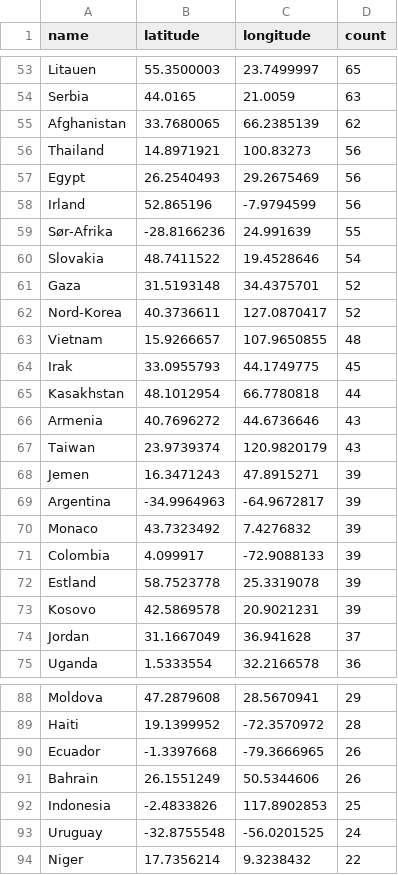
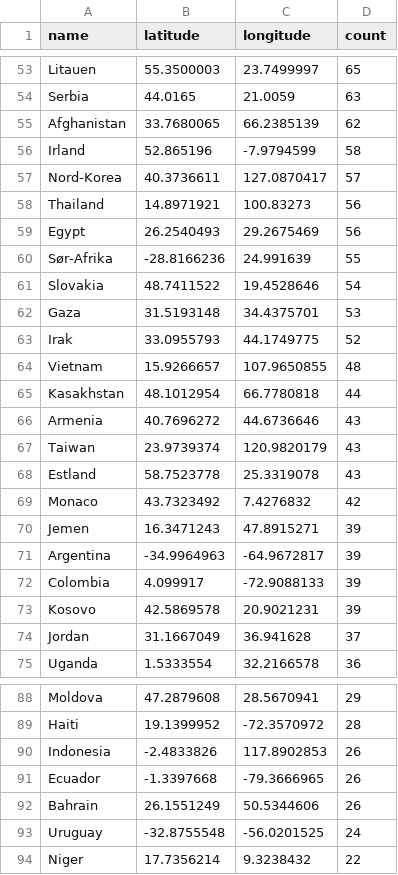
Before and after one commit to EllingOftedal/GIS-Blog, a CSV file: scripts/nrk/global/results/countries_summarized.csv, drawn as a sheet; only a part is shown, gaps mark what is left out; the diff covers the shown part only.

```diff
--- a/scripts/nrk/global/results/countries_summarized.csv
+++ b/scripts/nrk/global/results/countries_summarized.csv
@@ -55,11 +55,11 @@ Serbia,44.0165,21.0059,63
 Afghanistan,33.7680065,66.2385139,62
+Irland,52.865196,-7.9794599,58
+Nord-Korea,40.3736611,127.0870417,57
 Thailand,14.8971921,100.83273,56
 Egypt,26.2540493,29.2675469,56
-Irland,52.865196,-7.9794599,56
 Sør-Afrika,-28.8166236,24.991639,55
 Slovakia,48.7411522,19.4528646,54
-Gaza,31.5193148,34.4375701,52
-Nord-Korea,40.3736611,127.0870417,52
+Gaza,31.5193148,34.4375701,53
+Irak,33.0955793,44.1749775,52
 Vietnam,15.9266657,107.9650855,48
-Irak,33.0955793,44.1749775,45
 Kasakhstan,48.1012954,66.7780818,44
@@ -67,7 +67,7 @@ Armenia,40.7696272,44.6736646,43
 Taiwan,23.9739374,120.9820179,43
+Estland,58.7523778,25.3319078,43
+Monaco,43.7323492,7.4276832,42
 Jemen,16.3471243,47.8915271,39
 Argentina,-34.9964963,-64.9672817,39
-Monaco,43.7323492,7.4276832,39
 Colombia,4.099917,-72.9088133,39
-Estland,58.7523778,25.3319078,39
 Kosovo,42.5869578,20.9021231,39
@@ -89,5 +89,5 @@ Moldova,47.2879608,28.5670941,29
 Haiti,19.1399952,-72.3570972,28
+Indonesia,-2.4833826,117.8902853,26
 Ecuador,-1.3397668,-79.3666965,26
 Bahrain,26.1551249,50.5344606,26
-Indonesia,-2.4833826,117.8902853,25
 Uruguay,-32.8755548,-56.0201525,24
```
Also changed, not shown: 4 added rows, 4 removed rows and 30 edited cells elsewhere in this file, scripts/nrk/inland/results/innland_summarized.csv.
